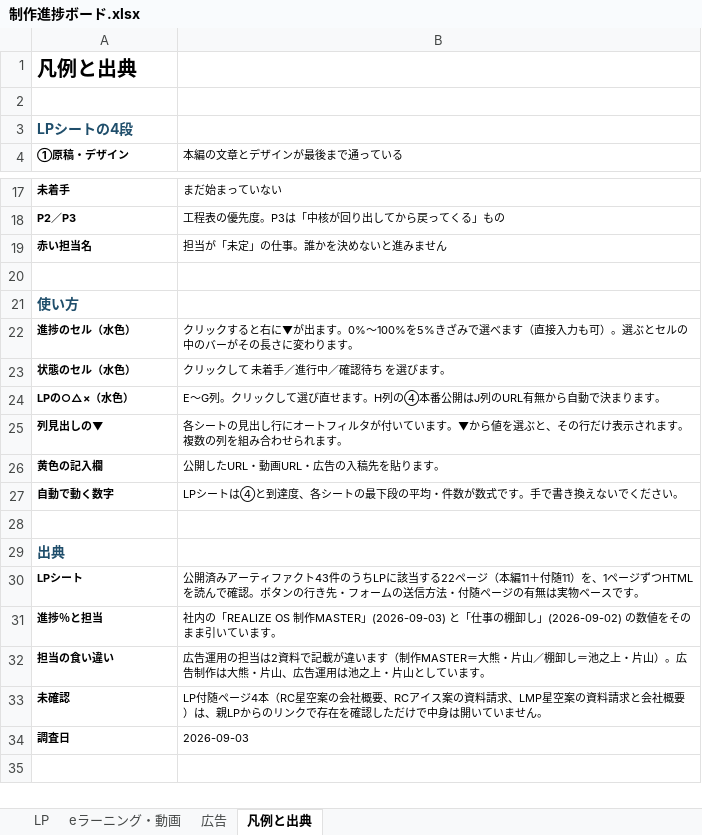
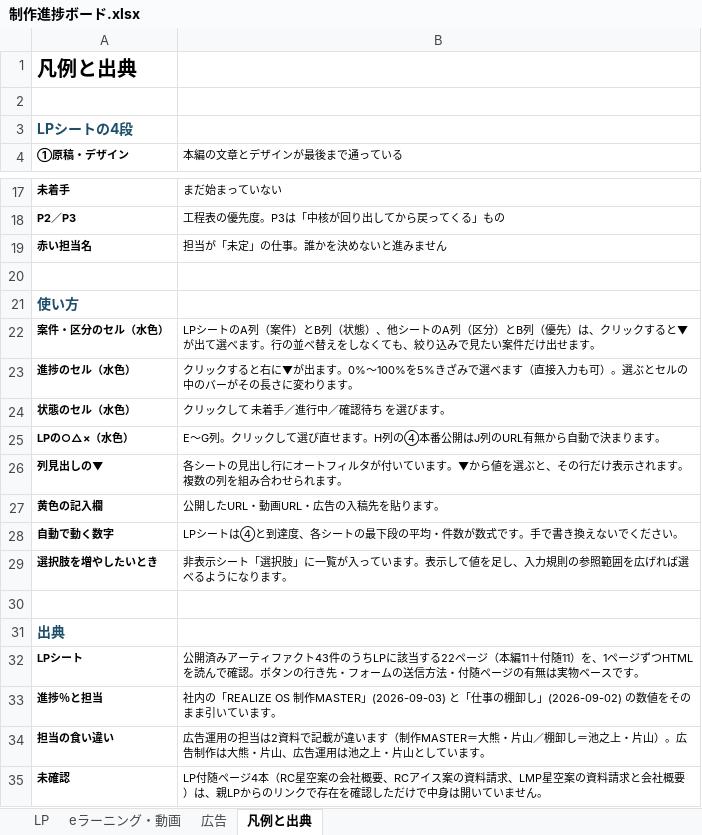
Before and after one commit to nrealize04784-sys/jigyokeikakusyo, an Excel workbook: 制作進捗ボード.xlsx, sheet 凡例と出典, drawn as a sheet; only a part is shown, gaps mark what is left out; the shorter side is filled out with more unchanged rows; values as stored, in another font and other column widths than the file's, no borders; the diff names each change by its address in the sheet, - before the commit and + after, or states it on an @@ line.

```diff
--- a/制作進捗ボード.xlsx (sheet 凡例と出典)
+++ b/制作進捗ボード.xlsx (sheet 凡例と出典)
+row 22: 案件・区分のセル（水色） | LPシートのA列（案件）とB列（状態）、他シートのA列（区分）とB列（優先）は、クリックすると▼が出て選べます。行の並べ替えをしなくても、絞り込みで見たい案件だけ出せます。
+row 29: 選択肢を増やしたいとき | 非表示シート「選択肢」に一覧が入っています。表示して値を足し、入力規則の参照範囲を広げれば選べるようになります。
```
Also changed, not shown: sheet eラーニング・動画, sheet LP, sheet 広告, 2 other files.
